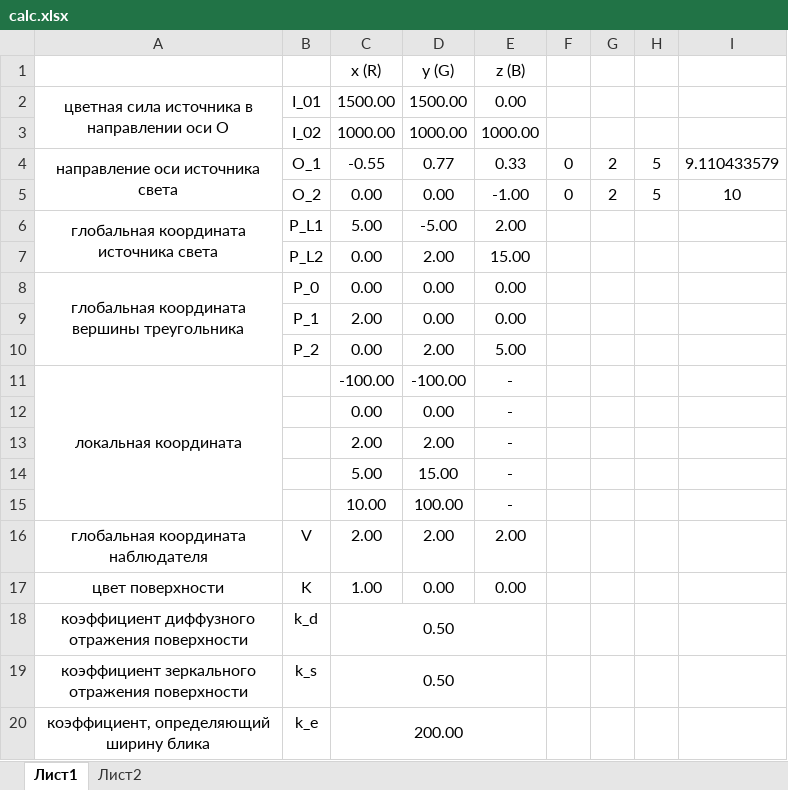
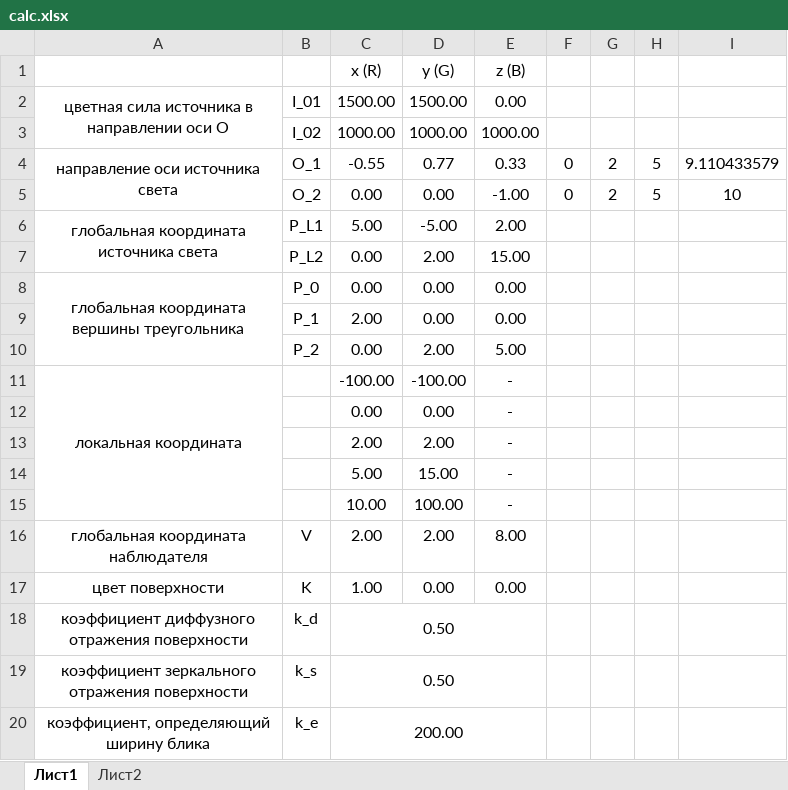
Before and after one commit to ahmadeev/ipm-lab-1, an Excel workbook: docs/lab-1/calc.xlsx, sheet Лист1, drawn as a sheet; values as stored, in another font and other column widths than the file's, no borders; the diff names each change by its address in the sheet, - before the commit and + after, or states it on an @@ line.

```diff
--- a/docs/lab-1/calc.xlsx (sheet Лист1)
+++ b/docs/lab-1/calc.xlsx (sheet Лист1)
-E16 (z (B)): 2.00
+E16 (z (B)): 8.00
```
Also changed, not shown: 6 other files.
